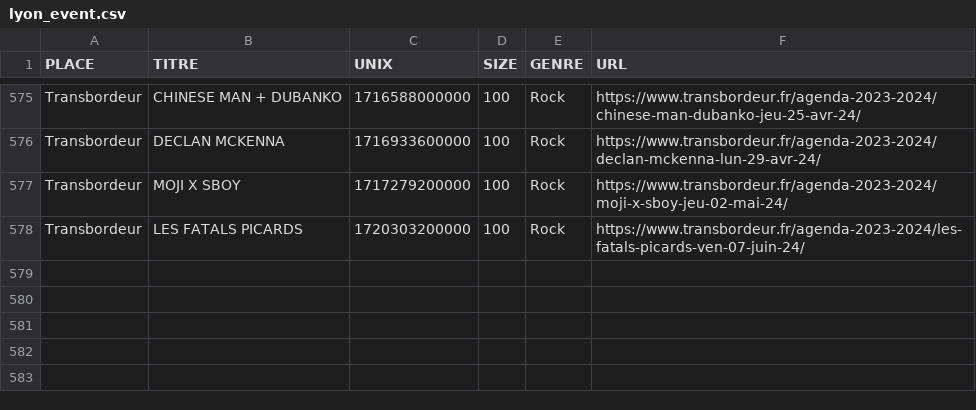
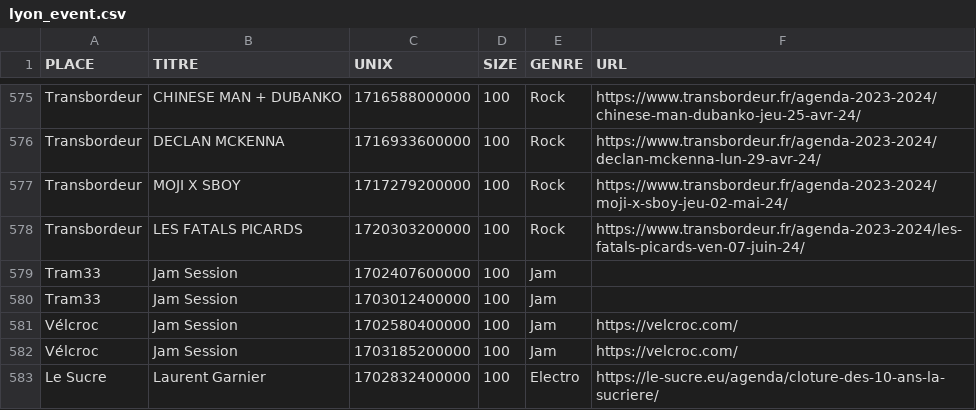
Before and after one commit to agrignard/WhatsNext, a CSV file: www/lyon_event.csv, drawn as a sheet; only a part is shown, gaps mark what is left out.

```diff
--- a/www/lyon_event.csv
+++ b/www/lyon_event.csv
@@ -578 +578,6 @@ Transbordeur,MOJI X SBOY,1717279200000,100,Rock,https://www.transbordeur.fr/agen
 Transbordeur,LES FATALS PICARDS,1720303200000,100,Rock,https://www.transbordeur.fr/agenda-2023-2024/les-fatals-picards-ven-07-juin-24/
+Tram33, Jam Session, 1702407600000, 100 ,Jam,
+Tram33, Jam Session, 1703012400000, 100 ,Jam,
+Vélcroc, Jam Session, 1702580400000, 100,Jam, https://velcroc.com/,
+Vélcroc, Jam Session, 1703185200000, 100,Jam, https://velcroc.com/,
+Le Sucre, Laurent Garnier, 1702832400000, 100,Electro,https://le-sucre.eu/agenda/cloture-des-10-ans-la-sucriere/,
```
Also changed, not shown: scraping/generated/petit_bulletin_scrapped.csv, scraping/generated/transbo_scrapped.csv, 11 other files.
